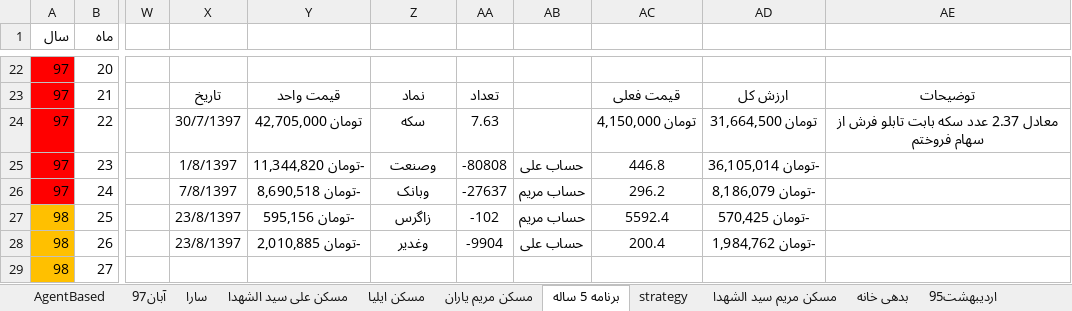
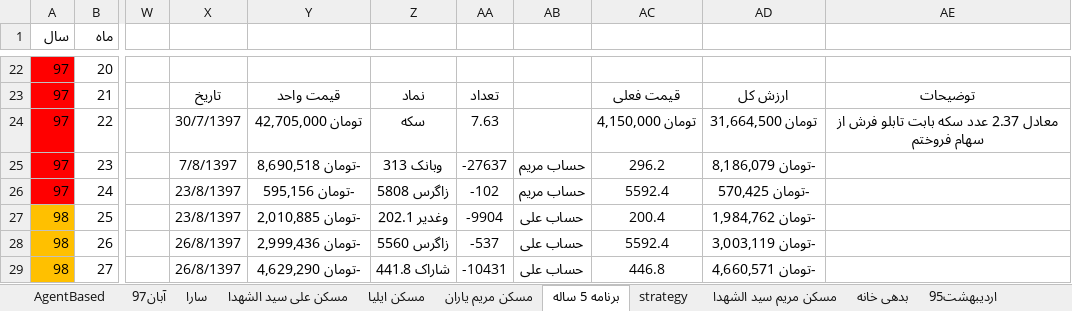
Before and after one commit to ali61n60/AudioDemo, an Excel workbook: AudioDemo/finance/finance.xlsx, sheet برنامه 5 ساله, drawn as a sheet; only a part is shown, gaps mark what is left out; values as stored, in another font and other column widths than the file's, no borders; conditional formats not drawn; the diff covers the shown part only; the diff names each change by its address in the sheet, - before the commit and + after, or states it on an @@ line.

Commit message:
27/8/97

```diff
--- a/AudioDemo/finance/finance.xlsx (sheet برنامه 5 ساله)
+++ b/AudioDemo/finance/finance.xlsx (sheet برنامه 5 ساله)
-X25: 1/8/1397
+X25: 7/8/1397
-Y25: -تومان 11,344,820
+Y25: -تومان 8,690,518
-Z25: وصنعت
+Z25: وبانک 313
-AA25: -80808
+AA25: -27637
-AB25: حساب علی
+AB25: حساب مریم
-AC25: 446.8
+AC25: 296.2
-AD25: -تومان 36,105,014
+AD25: -تومان 8,186,079
-X26: 7/8/1397
+X26: 23/8/1397
-Y26: -تومان 8,690,518
+Y26: -تومان 595,156
-Z26: وبانک
+Z26: زاگرس 5808
-AA26: -27637
+AA26: -102
-AC26: 296.2
+AC26: 5592.4
-AD26: -تومان 8,186,079
+AD26: -تومان 570,425
-Y27: -تومان 595,156
+Y27: -تومان 2,010,885
-Z27: زاگرس
+Z27: وغدیر 202.1
-AA27: -102
+AA27: -9904
-AB27: حساب مریم
+AB27: حساب علی
-AC27: 5592.4
+AC27: 200.4
-AD27: -تومان 570,425
+AD27: -تومان 1,984,762
-X28: 23/8/1397
+X28: 26/8/1397
-Y28: -تومان 2,010,885
+Y28: -تومان 2,999,436
-Z28: وغدیر
+Z28: زاگرس 5560
-AA28: -9904
+AA28: -537
-AC28: 200.4
+AC28: 5592.4
-AD28: -تومان 1,984,762
+AD28: -تومان 3,003,119
-X29: (empty)
+X29: 26/8/1397
-Y29: (empty)
+Y29: -تومان 4,629,290
-Z29: (empty)
+Z29: شاراک 441.8
-AA29: (empty)
+AA29: -10431
-AB29: (empty)
+AB29: حساب علی
-AC29: (empty)
+AC29: 446.8
-AD29: (empty)
+AD29: -تومان 4,660,571
```
Also changed, not shown: 73 edited cells elsewhere in this sheet.
